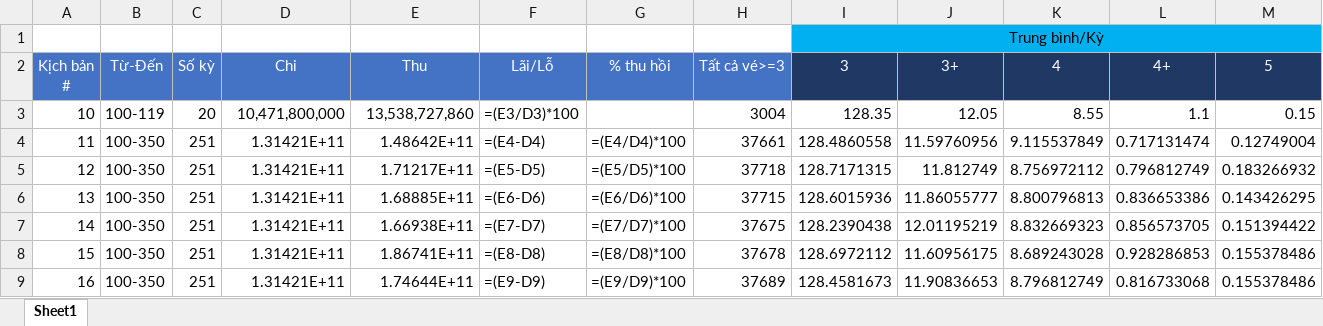
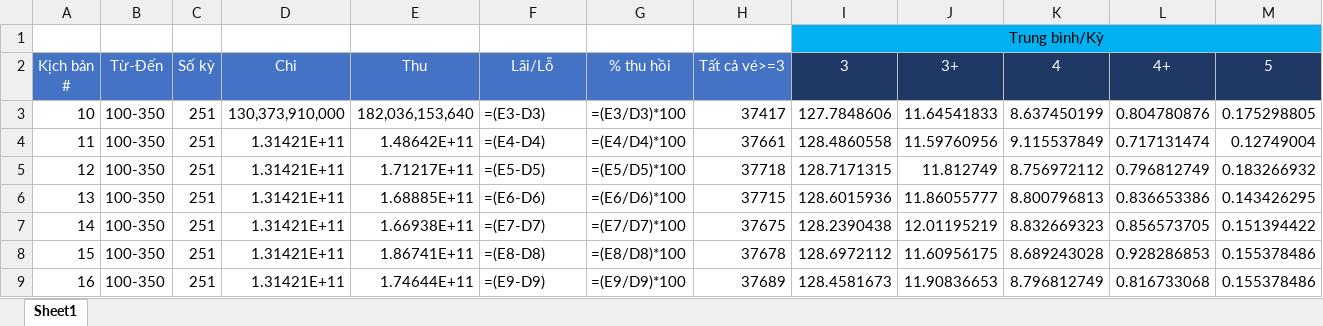
Before and after one commit to lottpicker/daily1689, an Excel workbook: all-summaries.xlsx, sheet Sheet1, drawn as a sheet; only a part is shown; values as stored, in another font and other column widths than the file's, no borders; formulas without a stored value are shown as written; the diff covers the shown part only; the diff names each change by its address in the sheet, - before the commit and + after, or states it on an @@ line.

```diff
--- a/all-summaries.xlsx (sheet Sheet1)
+++ b/all-summaries.xlsx (sheet Sheet1)
-B3: 100-119
+B3: 100-350
-C3: 20
+C3: 251
-D3: 10,471,800,000
+D3: 130,373,910,000
-E3: 13,538,727,860
+E3: 182,036,153,640
-F3: =(E3/D3)*100
+F3: =(E3-D3)
-G3: (empty)
+G3: =(E3/D3)*100
-H3: 3004
+H3: 37417
-I3: 128.35
+I3: 127.7848606
-J3: 12.05
+J3: 11.64541833
-K3: 8.55
+K3: 8.637450199
-L3: 1.1
+L3: 0.804780876
-M3: 0.15
+M3: 0.175298805
```
Also changed, not shown: 13 edited cells elsewhere in this sheet, 6 other files.
